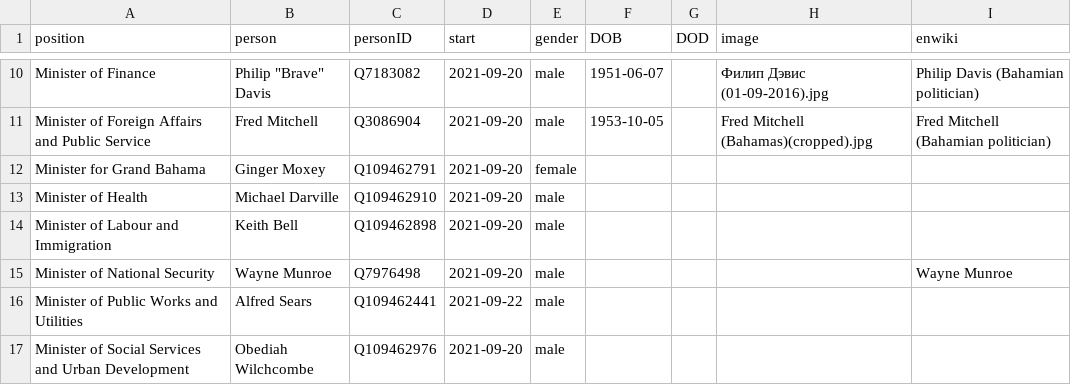
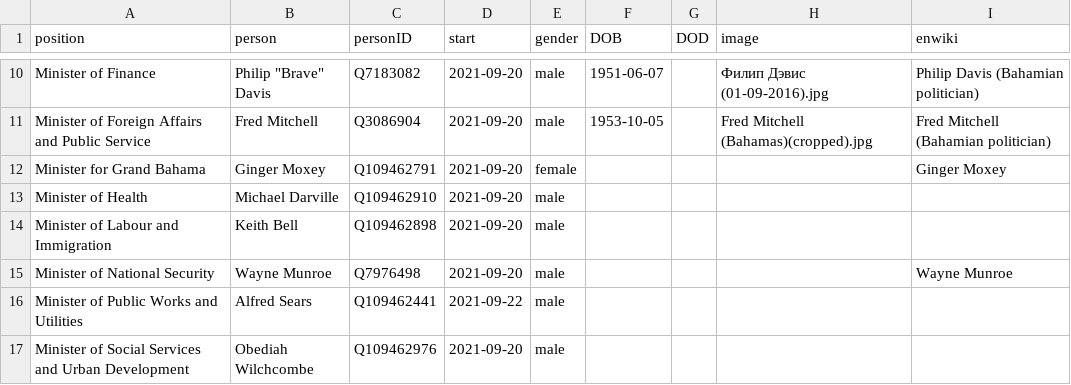
Before and after one commit to every-politician-scrapers/bahamas-cabinet, a CSV file: html/current.csv, drawn as a sheet; only a part is shown, gaps mark what is left out.

```diff
--- a/html/current.csv
+++ b/html/current.csv
@@ -11,3 +11,3 @@ Minister of Finance,"Philip ""Brave"" Davis",Q7183082,2021-09-20,male,1951-06-07
 Minister of Foreign Affairs and Public Service,Fred Mitchell,Q3086904,2021-09-20,male,1953-10-05,,Fred Mitchell (Bahamas)(cropped).jpg,Fred Mitchell (Bahamian politician)
-Minister for Grand Bahama,Ginger Moxey,Q109462791,2021-09-20,female,,,,
+Minister for Grand Bahama,Ginger Moxey,Q109462791,2021-09-20,female,,,,Ginger Moxey
 Minister of Health,Michael Darville,Q109462910,2021-09-20,male,,,,
```
Also changed, not shown: html/holders21.csv.
